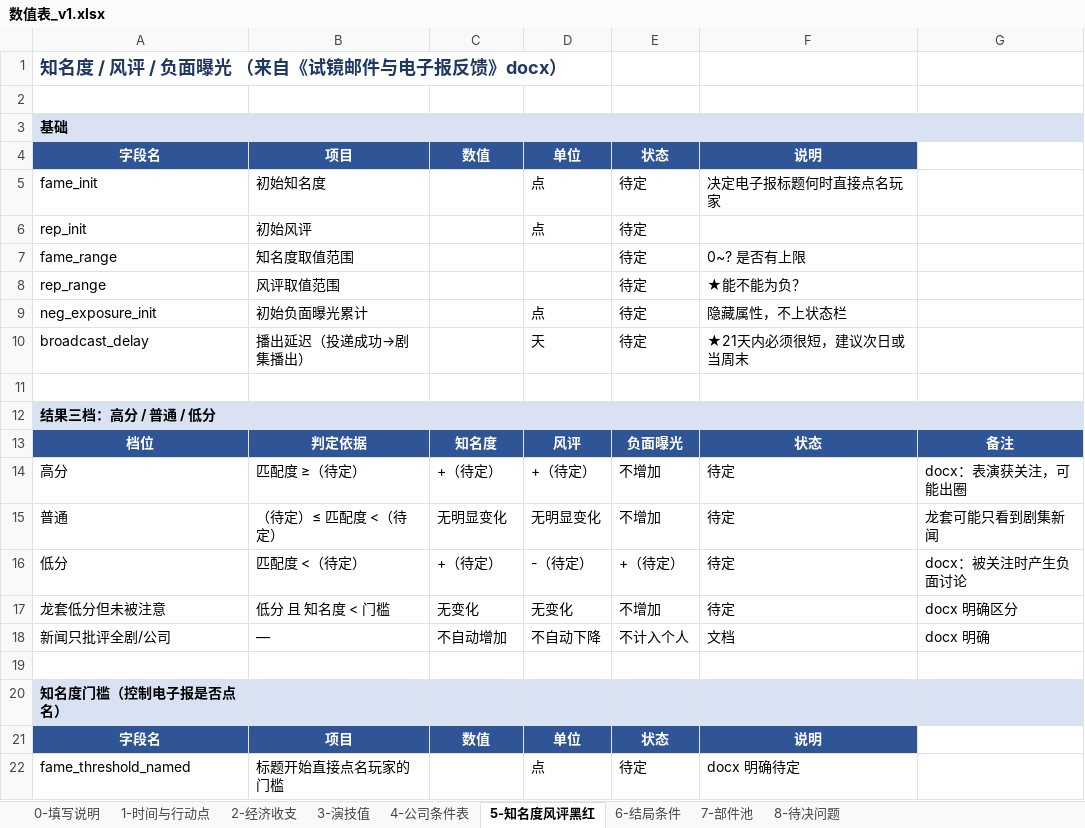
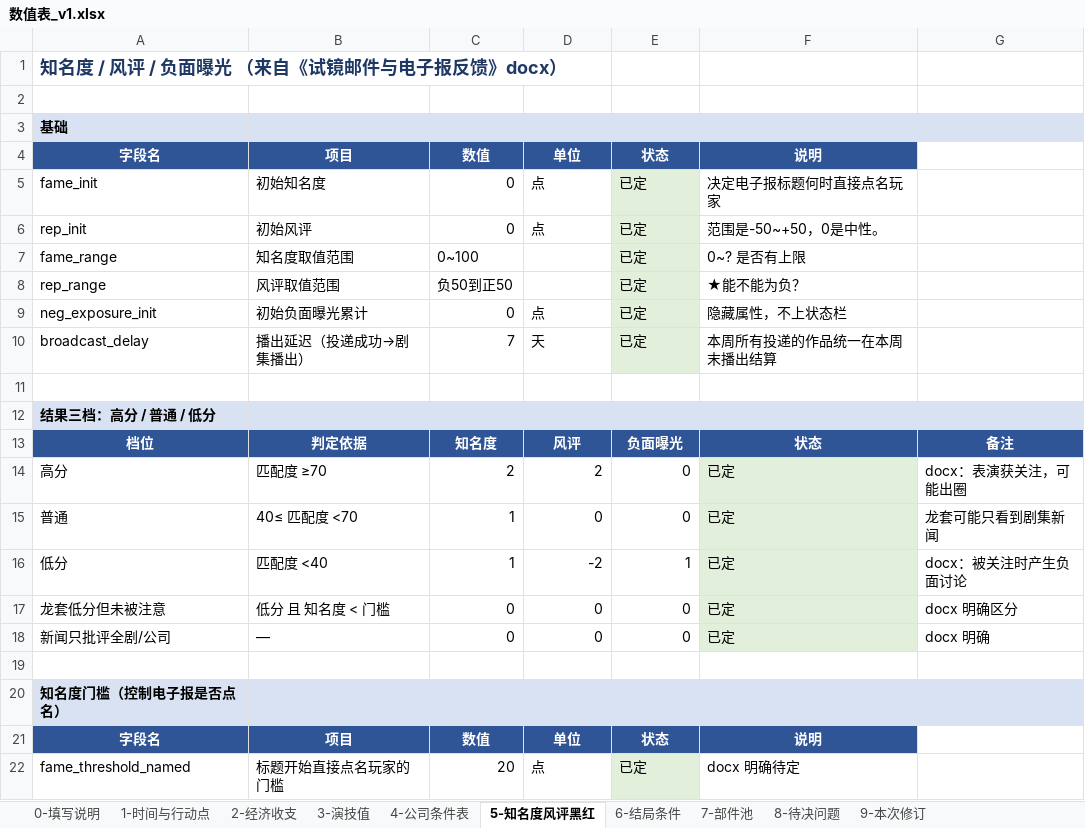
Before and after one commit to Ttixan/drama-queen, an Excel workbook: docs/数值表_v1.xlsx, sheet 5-知名度风评黑红, drawn as a sheet; only a part is shown; values as stored, in another font and other column widths than the file's, no borders; the diff covers the shown part only; the diff names each change by its address in the sheet, - before the commit and + after, or states it on an @@ line.

```diff
--- a/docs/数值表_v1.xlsx (sheet 5-知名度风评黑红)
+++ b/docs/数值表_v1.xlsx (sheet 5-知名度风评黑红)
+sheet tab: 9-本次修订
-C5:C6: (empty)
+C5:C6: 0
-E5:E10: 待定
+E5:E10: 已定
-E5:E10 fill: none
+E5:E10 fill: #E2EFDA
-F6: (empty)
+F6: 范围是-50~+50，0是中性。
-C7: (empty)
+C7: 0~100
-C8: (empty)
+C8: 负50到正50
-C9: (empty)
+C9: 0
-C10: (empty)
+C10: 7
-F10: ★21天内必须很短，建议次日或当周末
+F10: 本周所有投递的作品统一在本周末播出结算
-B14: 匹配度 ≥（待定）
+B14: 匹配度 ≥70
-C14: +（待定）
+C14: 2
-D14: +（待定）
+D14: 2
-E14:E15: 不增加
+E14:E15: 0
-F14:F17: 待定
+F14:F17: 已定
-F14:F18 fill: none
+F14:F18 fill: #E2EFDA
-B15: （待定）≤ 匹配度 <（待定）
+B15: 40≤ 匹配度 <70
-C15: 无明显变化
+C15: 1
-D15: 无明显变化
+D15: 0
-B16: 匹配度 <（待定）
+B16: 匹配度 <40
-C16: +（待定）
+C16: 1
-D16: -（待定）
+D16: -2
-E16: +（待定）
+E16: 1
-C17: 无变化
+C17: 0
-D17: 无变化
+D17: 0
-E17: 不增加
+E17: 0
-C18: 不自动增加
+C18: 0
-D18: 不自动下降
+D18: 0
-E18: 不计入个人
+E18: 0
-F18: 文档
+F18: 已定
-C22: (empty)
+C22: 20
-E22: 待定
+E22: 已定
-E22 fill: none
+E22 fill: #E2EFDA
```
Also changed, not shown: 6 added rows, 19 edited cells and cell formats elsewhere in this sheet, sheet 4-公司条件表, sheet 2-经济收支, sheet 6-结局条件, sheet 7-部件池, sheet 3-演技值, sheet 8-待决问题, 2 more sheets, 4 other files.
